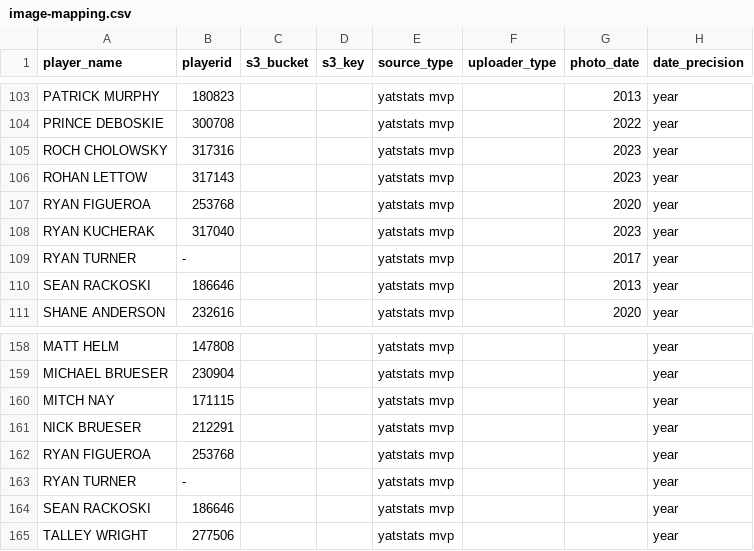
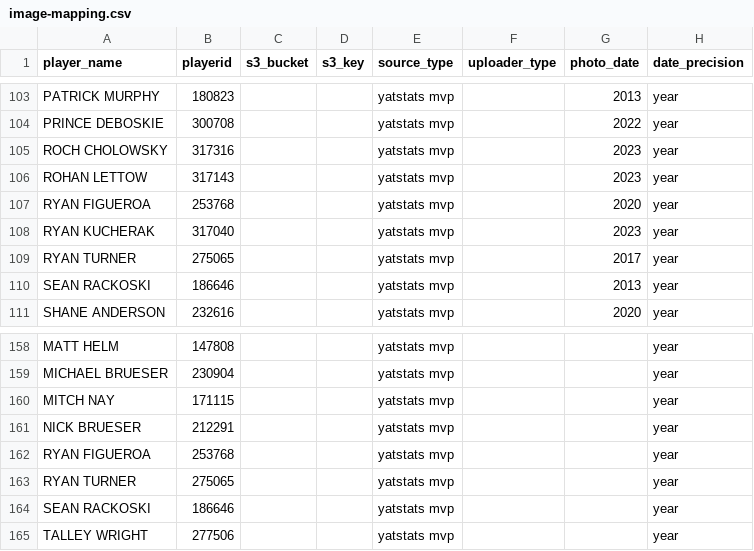
Before and after one commit to ARMS-REACH-DIGITAL-AGENCY/mike_crozite_template, a CSV file: data/image-mapping.csv, drawn as a sheet; only a part is shown, gaps mark what is left out; the diff names each change by its address in the sheet, - before the commit and + after, or states it on an @@ line.

```diff
--- a/data/image-mapping.csv
+++ b/data/image-mapping.csv
-B109 (playerid): -
+B109 (playerid): 275065
-B163 (playerid): -
+B163 (playerid): 275065
```
